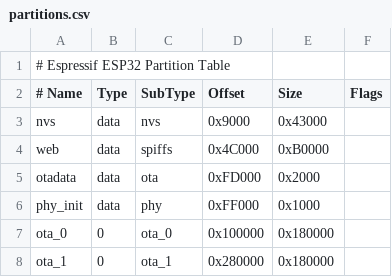
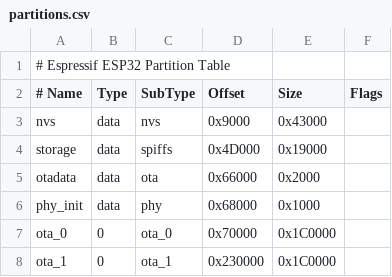
Before and after one commit to Th3Link/homeautomation, a CSV file: software/mqtt_gateway/partitions.csv, drawn as a sheet.

```diff
--- a/software/mqtt_gateway/partitions.csv
+++ b/software/mqtt_gateway/partitions.csv
@@ -3,6 +3,6 @@
 nvs,        data,   nvs,        0x9000,     0x43000,
-web,        data,   spiffs,     0x4C000,    0xB0000,
-otadata,    data,   ota,        0xFD000,    0x2000,
-phy_init,   data,   phy,        0xFF000,    0x1000,
-ota_0,      0,      ota_0,      0x100000,   0x180000,
-ota_1,      0,      ota_1,      0x280000,   0x180000,
+storage,    data,   spiffs,     0x4D000,    0x19000,
+otadata,    data,   ota,        0x66000,    0x2000,
+phy_init,   data,   phy,        0x68000,    0x1000,
+ota_0,      0,      ota_0,      0x70000,    0x1C0000,
+ota_1,      0,      ota_1,      0x230000,   0x1C0000,
```
Also changed, not shown: 12 other files.
